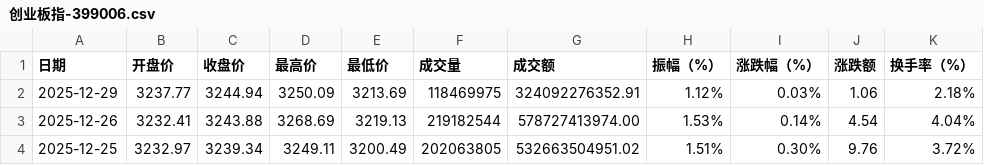
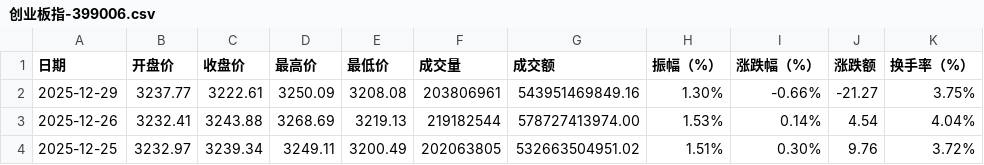
Before and after one commit to cmdSTARMO/market_repo, a CSV file: market_data/创业板指-399006.csv, drawn as a sheet; only a part is shown.

```diff
--- a/market_data/创业板指-399006.csv
+++ b/market_data/创业板指-399006.csv
@@ -1,3 +1,3 @@
 日期,开盘价,收盘价,最高价,最低价,成交量,成交额,振幅（%）,涨跌幅（%）,涨跌额,换手率（%）
-2025-12-29,3237.77,3244.94,3250.09,3213.69,118469975,324092276352.91,1.12%,0.03%,1.06,2.18%
+2025-12-29,3237.77,3222.61,3250.09,3208.08,203806961,543951469849.16,1.30%,-0.66%,-21.27,3.75%
 2025-12-26,3232.41,3243.88,3268.69,3219.13,219182544,578727413974.00,1.53%,0.14%,4.54,4.04%
```
Also changed, not shown: market_data/基金指数-000011.csv, market_data/富时加拿大-FTCAN.csv, 21 other files.
